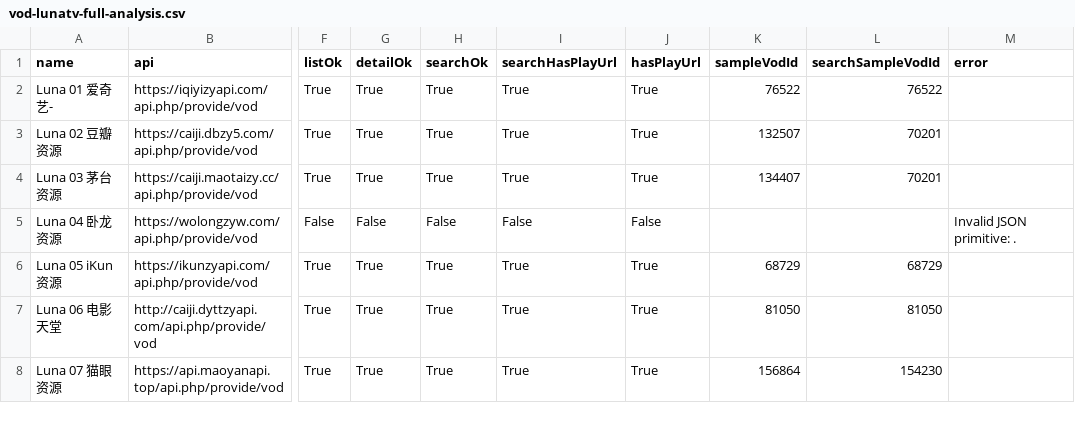
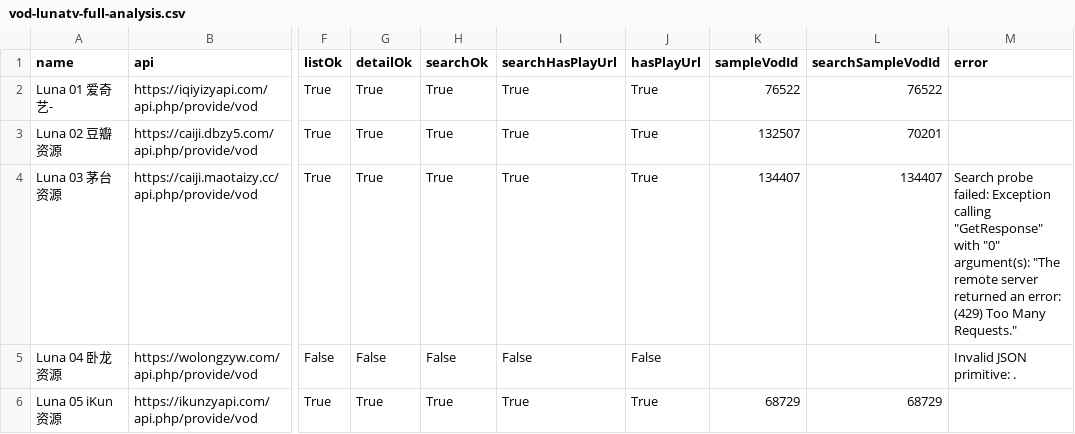
Before and after one commit to SYLONG7708/TV, a CSV file: sources/vod-lunatv-full-analysis.csv, drawn as a sheet; only a part is shown, gaps mark what is left out; the shorter side is filled out with more unchanged rows; the diff covers the shown part only; the diff names each change by its address in the sheet, - before the commit and + after, or states it on an @@ line.

Commit message:
Auto refresh LunaTV VOD sources

```diff
--- a/sources/vod-lunatv-full-analysis.csv
+++ b/sources/vod-lunatv-full-analysis.csv
-L4 (searchSampleVodId): 70201
+L4 (searchSampleVodId): 134407
-M4 (error): (empty)
+M4 (error): Search probe failed: Exception calling "GetResponse" with "0" argument(s): "The remote server returned an error: (429) Too Many Requests."
```
Also changed, not shown: 17 edited cells elsewhere in this file, sources/vod-lunatv-jin18-analysis.csv, 4 other files.
